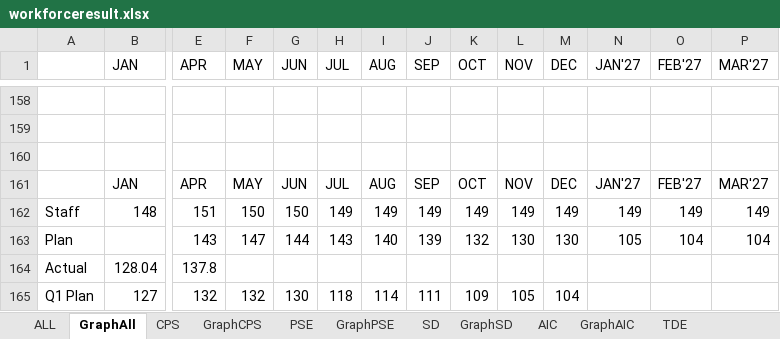
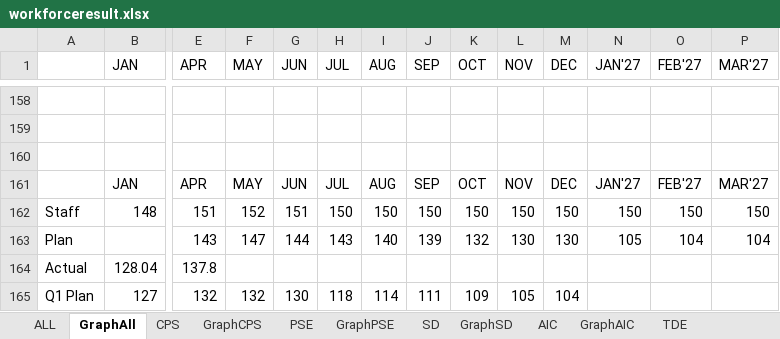
Before and after one commit to wrisr/rm-workforce, an Excel workbook: workforceresult.xlsx, sheet GraphAll, drawn as a sheet; only a part is shown, gaps mark what is left out; values as stored, in another font and other column widths than the file's, no borders; the diff covers the shown part only; the diff names each change by its address in the sheet, - before the commit and + after, or states it on an @@ line.

```diff
--- a/workforceresult.xlsx (sheet GraphAll)
+++ b/workforceresult.xlsx (sheet GraphAll)
-F162 (MAY): 150
+F162 (MAY): 152
-G162 (JUN): 150
+G162 (JUN): 151
-H162 (JUL): 149
+H162 (JUL): 150
-I162 (AUG): 149
+I162 (AUG): 150
-J162 (SEP): 149
+J162 (SEP): 150
-K162 (OCT): 149
+K162 (OCT): 150
-L162 (NOV): 149
+L162 (NOV): 150
-M162 (DEC): 149
+M162 (DEC): 150
-N162 (JAN'27): 149
+N162 (JAN'27): 150
-O162 (FEB'27): 149
+O162 (FEB'27): 150
-P162 (MAR'27): 149
+P162 (MAR'27): 150
```
Also changed, not shown: 3 added rows, 3 removed rows and 56 edited cells elsewhere in this sheet, sheet AIC, sheet ALL, sheet GraphCPS, sheet CPS, sheet GraphAIC, sheet SD, 3 more sheets, formulas that keep their value.
